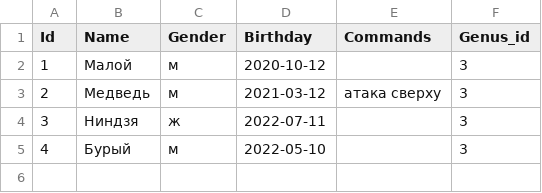
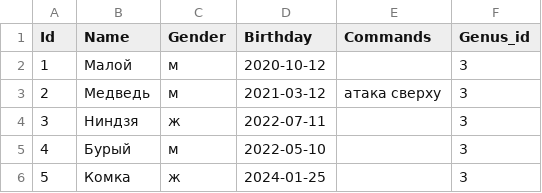
Before and after one commit to Ravenivka/Animals, a CSV file: program/model/resources/hamsters.csv, drawn as a sheet; the diff names each change by its address in the sheet, - before the commit and + after, or states it on an @@ line.

```diff
--- a/program/model/resources/hamsters.csv
+++ b/program/model/resources/hamsters.csv
+row 6: 5 | Комка | ж | 2024-01-25 |  | 3
```
Also changed, not shown: program/model/resources/camels.csv, program/model/resources/donkeys.csv, 10 other files.
